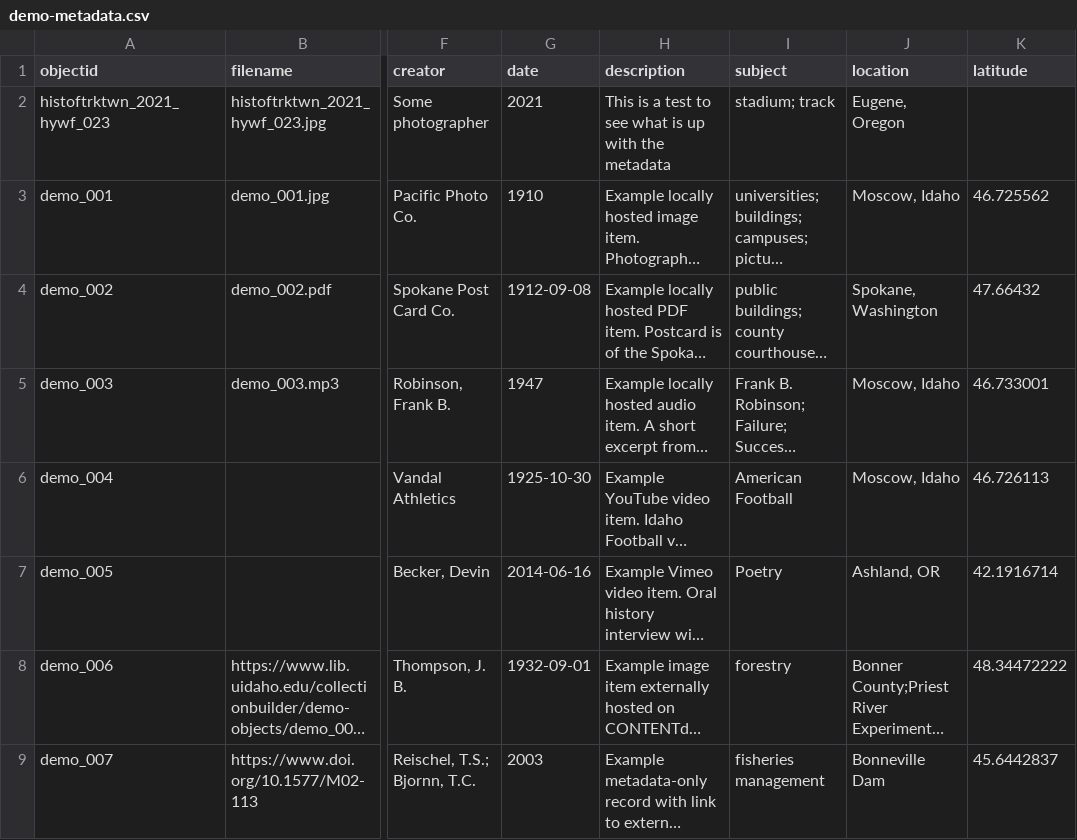
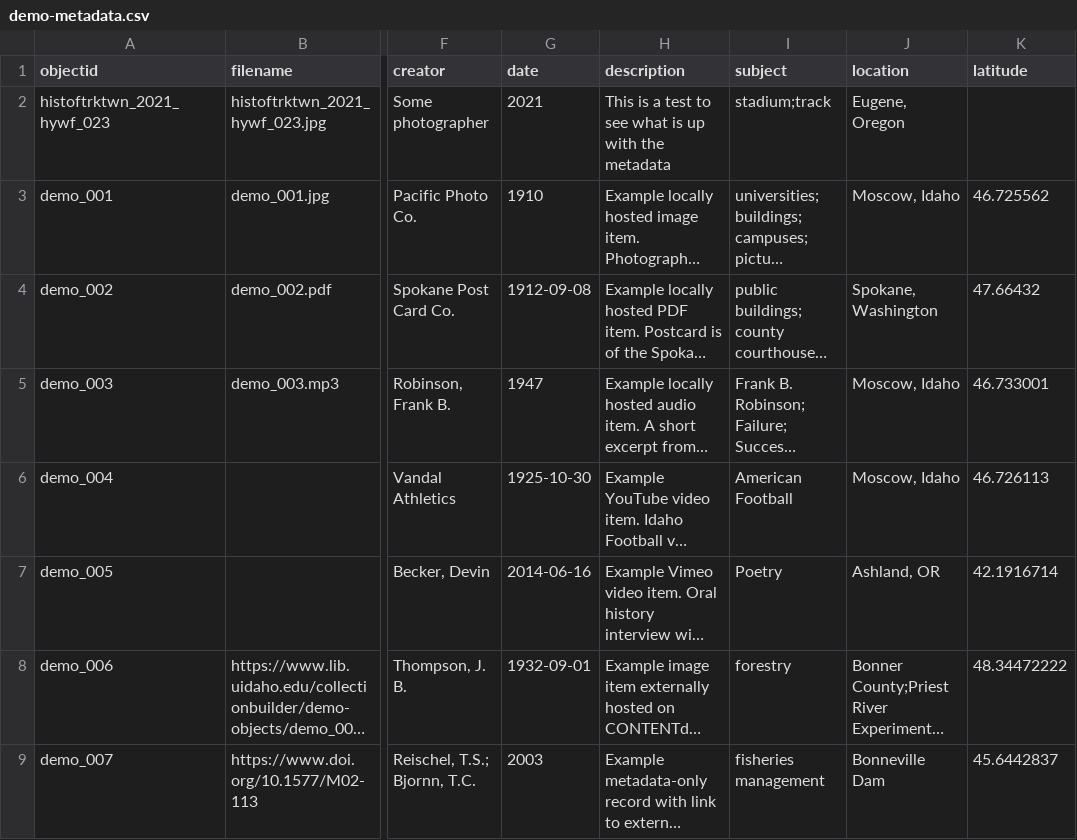
Before and after one commit to LIB350MWinter2024/thornhill-sandbox, a CSV file: _data/demo-metadata.csv, drawn as a sheet; only a part is shown, gaps mark what is left out; long unchanged cells end in …; the diff names each change by its address in the sheet, - before the commit and + after, or states it on an @@ line.

Commit message:
Update demo-metadata.csv

```diff
--- a/_data/demo-metadata.csv
+++ b/_data/demo-metadata.csv
-I2 (subject): stadium; track
+I2 (subject): stadium;track
```
